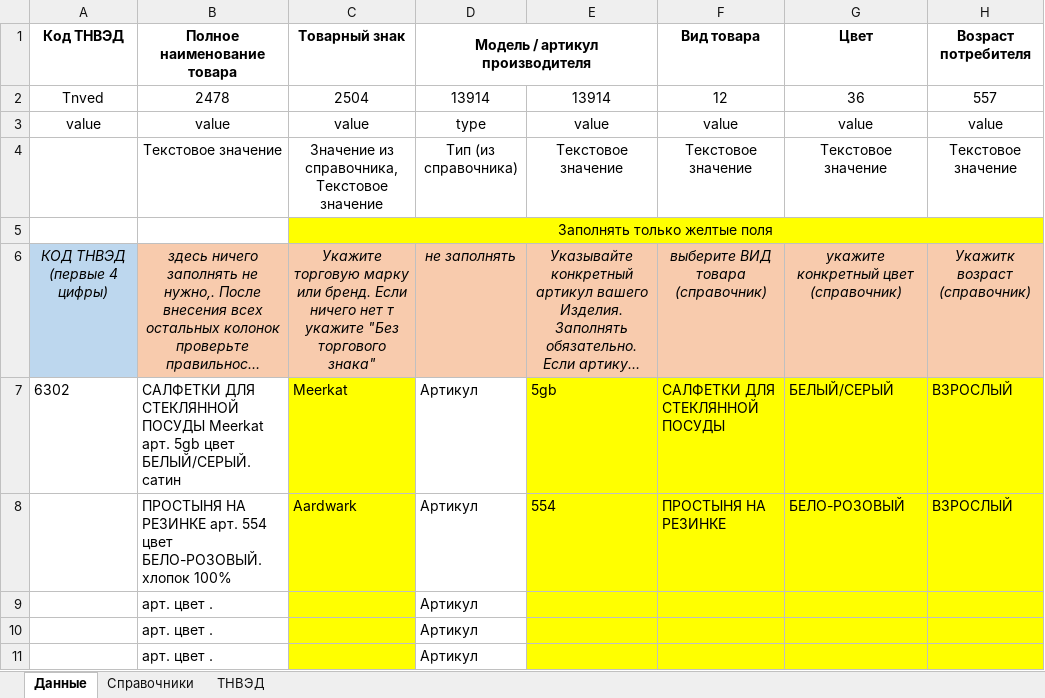
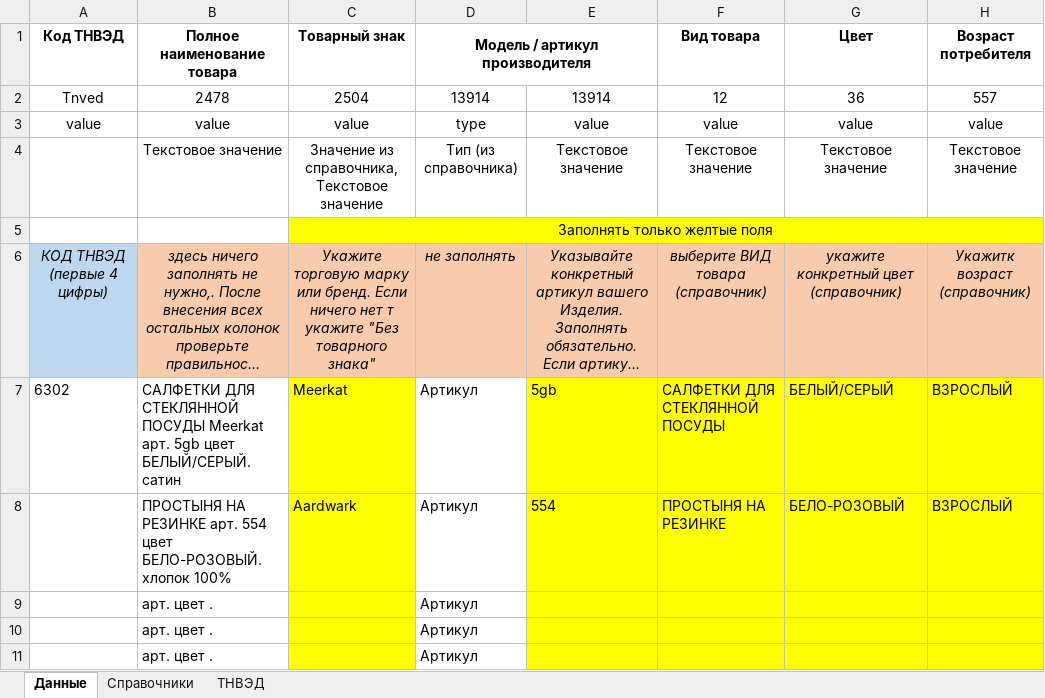
Before and after one commit to pychik/Markineris2.0.r, an Excel workbook: app/download_dir/белье_по комплектам.xlsx, sheet Данные, drawn as a sheet; only a part is shown; long unchanged cells end in …; values as stored, in another font and other column widths than the file's, no borders; the diff names each change by its address in the sheet, - before the commit and + after, or states it on an @@ line.

Commit message:
Corrections: - texts corrected in template tables

```diff
--- a/app/download_dir/белье_по комплектам.xlsx (sheet Данные)
+++ b/app/download_dir/белье_по комплектам.xlsx (sheet Данные)
-C6 (Товарный знак): …укажите "Без торгового знака"
+C6 (Товарный знак): …укажите "Без товарного знака"
```
Also changed, not shown: app/download_dir/белье_по каждому размеру.xlsx, app/download_dir/обувь_по каждому размеру.xlsx, 4 other files.
